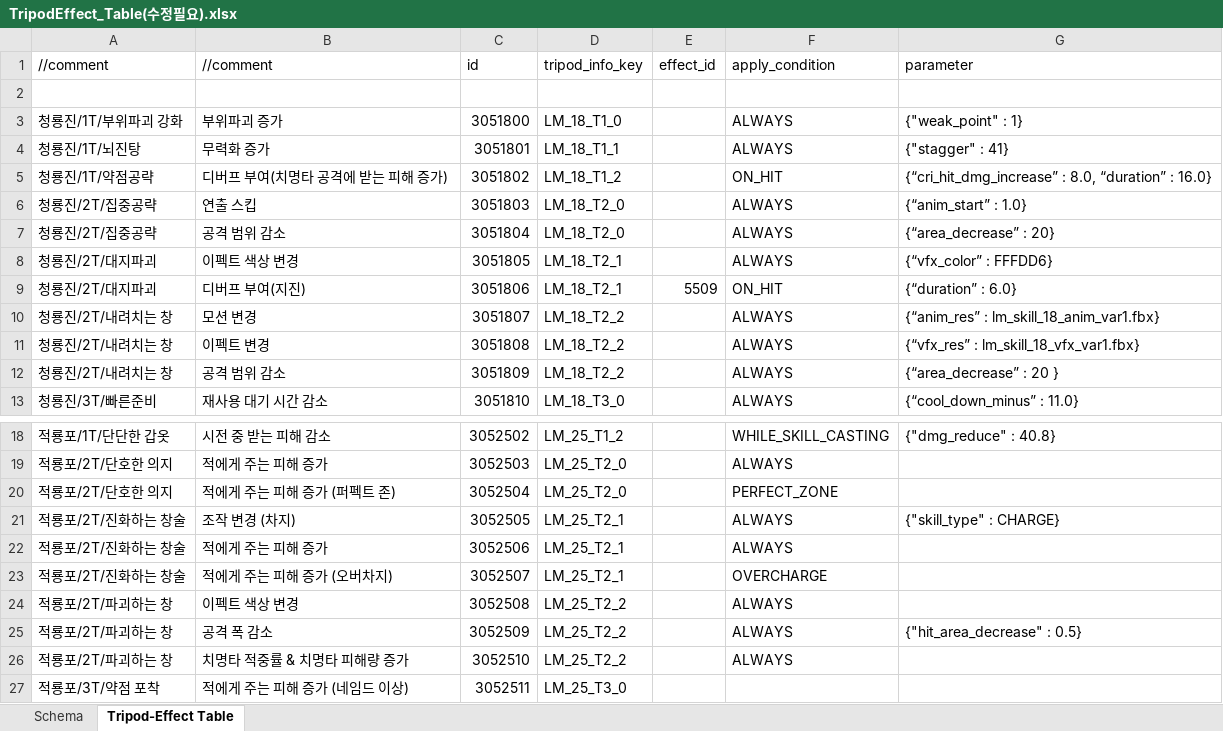
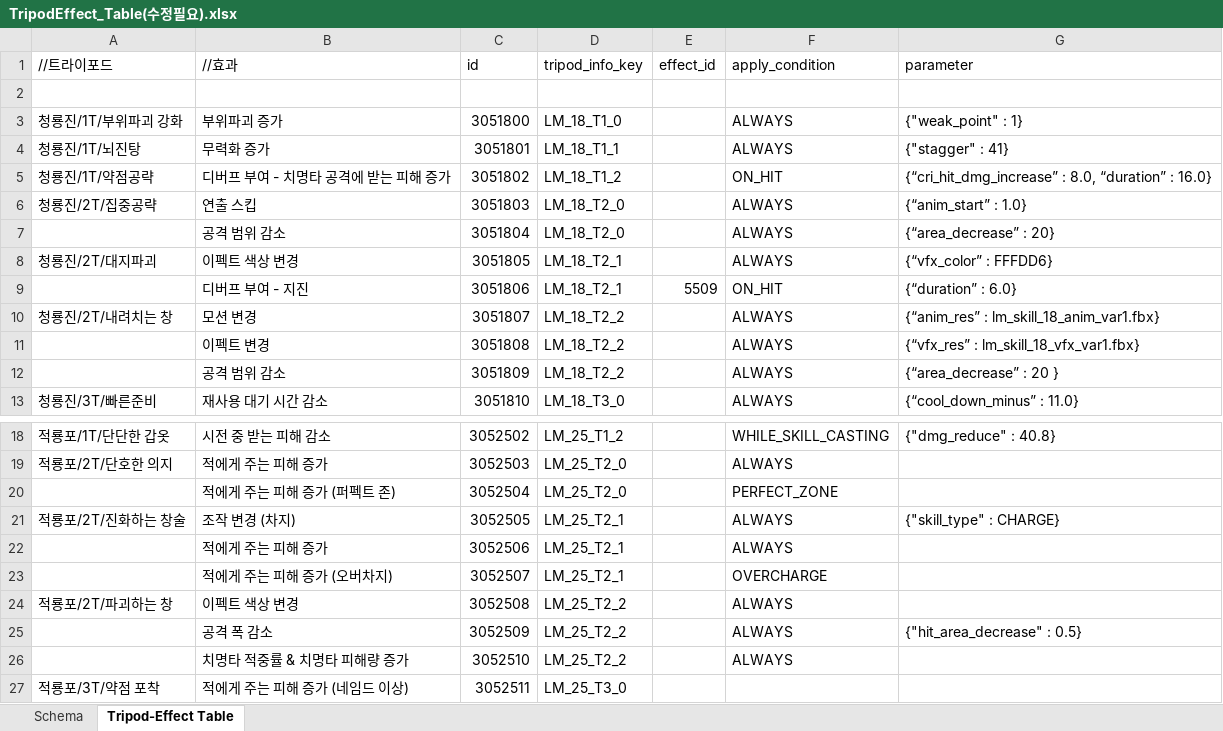
Before and after one commit to hjs0913/GameDesign, an Excel workbook: 로스트아크/데이터테이블/TripodEffect_Table(수정필요).xlsx, sheet Tripod-Effect Table, drawn as a sheet; only a part is shown, gaps mark what is left out; values as stored, in another font and other column widths than the file's, no cell formats; the diff names each change by its address in the sheet, - before the commit and + after, or states it on an @@ line.

```diff
--- a/로스트아크/데이터테이블/TripodEffect_Table(수정필요).xlsx (sheet Tripod-Effect Table)
+++ b/로스트아크/데이터테이블/TripodEffect_Table(수정필요).xlsx (sheet Tripod-Effect Table)
-A1: //comment
+A1: //트라이포드
-B1: //comment
+B1: //효과
-B5 (//효과): 디버프 부여(치명타 공격에 받는 피해 증가)
+B5 (//효과): 디버프 부여 - 치명타 공격에 받는 피해 증가
-A7 (//트라이포드): 청룡진/2T/집중공략
+A7 (//트라이포드): (empty)
-A9 (//트라이포드): 청룡진/2T/대지파괴
+A9 (//트라이포드): (empty)
-B9 (//효과): 디버프 부여(지진)
+B9 (//효과): 디버프 부여 - 지진
-A11:A12 (//트라이포드): 청룡진/2T/내려치는 창
+A11:A12 (//트라이포드): (empty)
-A20 (//트라이포드): 적룡포/2T/단호한 의지
+A20 (//트라이포드): (empty)
-A22:A23 (//트라이포드): 적룡포/2T/진화하는 창술
+A22:A23 (//트라이포드): (empty)
-A25:A26 (//트라이포드): 적룡포/2T/파괴하는 창
+A25:A26 (//트라이포드): (empty)
```
Also changed, not shown: cell formats, 로스트아크/데이터테이블/SkillEffect_Table(변경중).xlsx, 로스트아크/데이터테이블/Skill_Table.xlsx, 3 other files.
